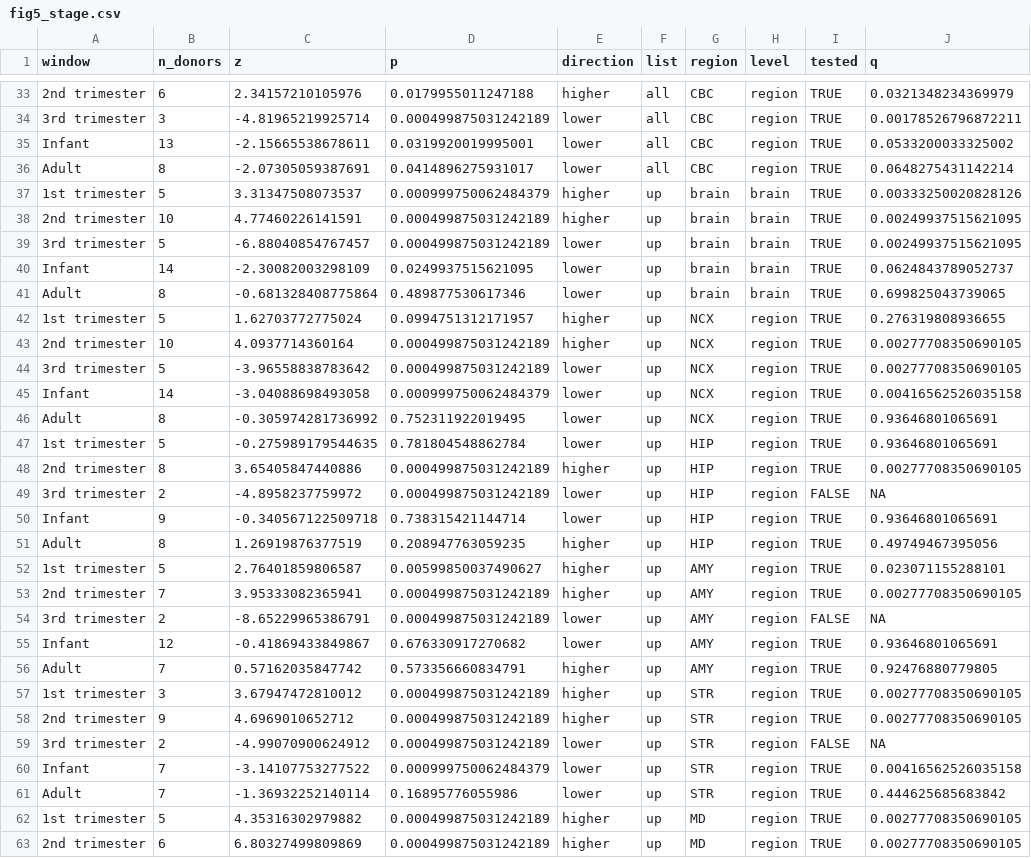
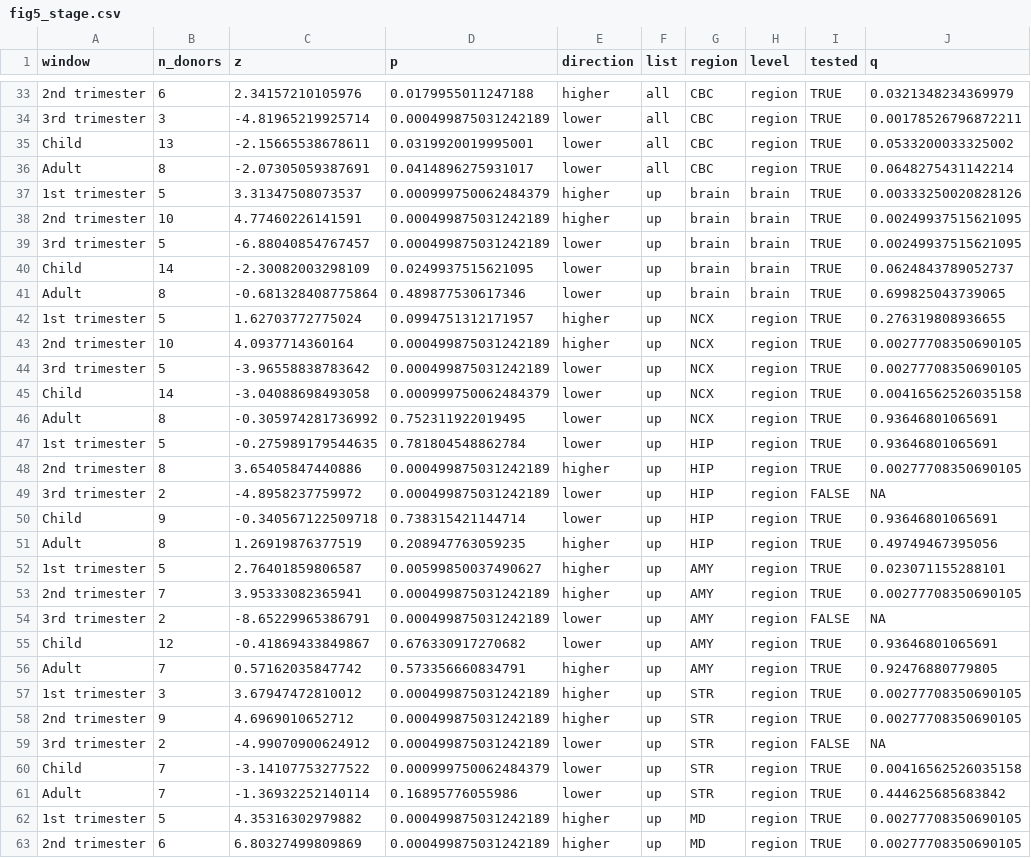
Before and after one commit to MCBLab/VEGABrain, a CSV file: publication/figures/genes/fig5_stage.csv, drawn as a sheet; only a part is shown, gaps mark what is left out; the diff covers the shown part only; the diff names each change by its address in the sheet, - before the commit and + after, or states it on an @@ line.

```diff
--- a/publication/figures/genes/fig5_stage.csv
+++ b/publication/figures/genes/fig5_stage.csv
-A35 (window): Infant
+A35 (window): Child
-A40 (window): Infant
+A40 (window): Child
-A45 (window): Infant
+A45 (window): Child
-A50 (window): Infant
+A50 (window): Child
-A55 (window): Infant
+A55 (window): Child
-A60 (window): Infant
+A60 (window): Child
```
Also changed, not shown: 15 edited cells elsewhere in this file, publication/figures/genes/fig3_stage.csv, publication/figures/genes/fig4_stage.csv, 17 other files.
